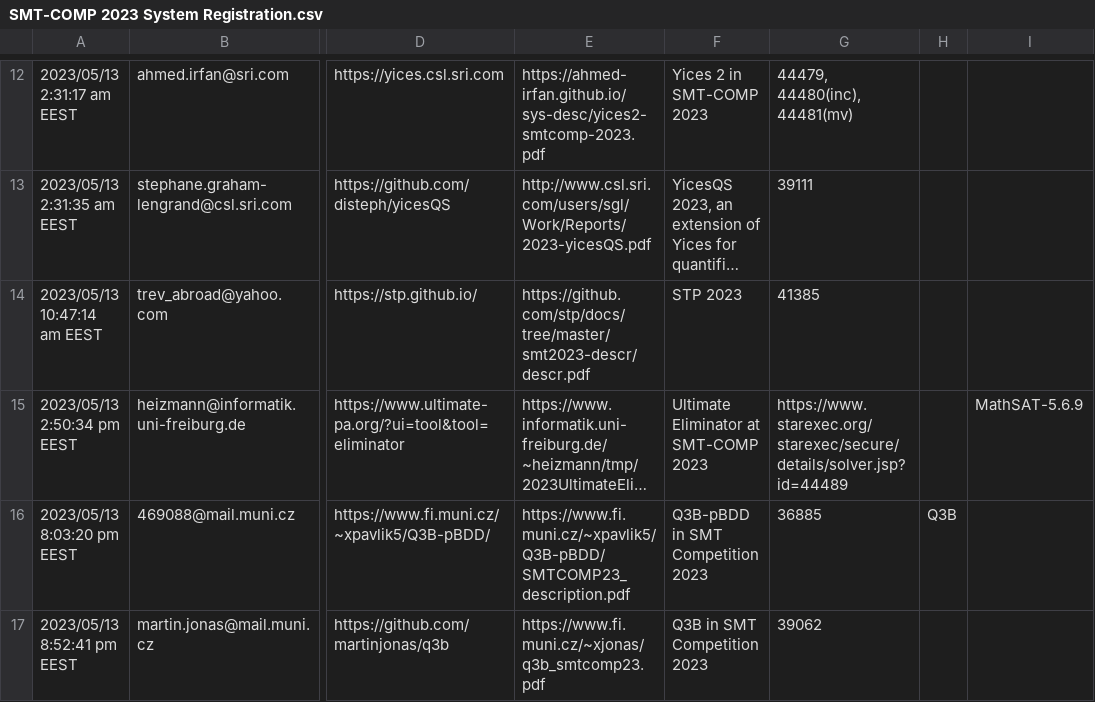
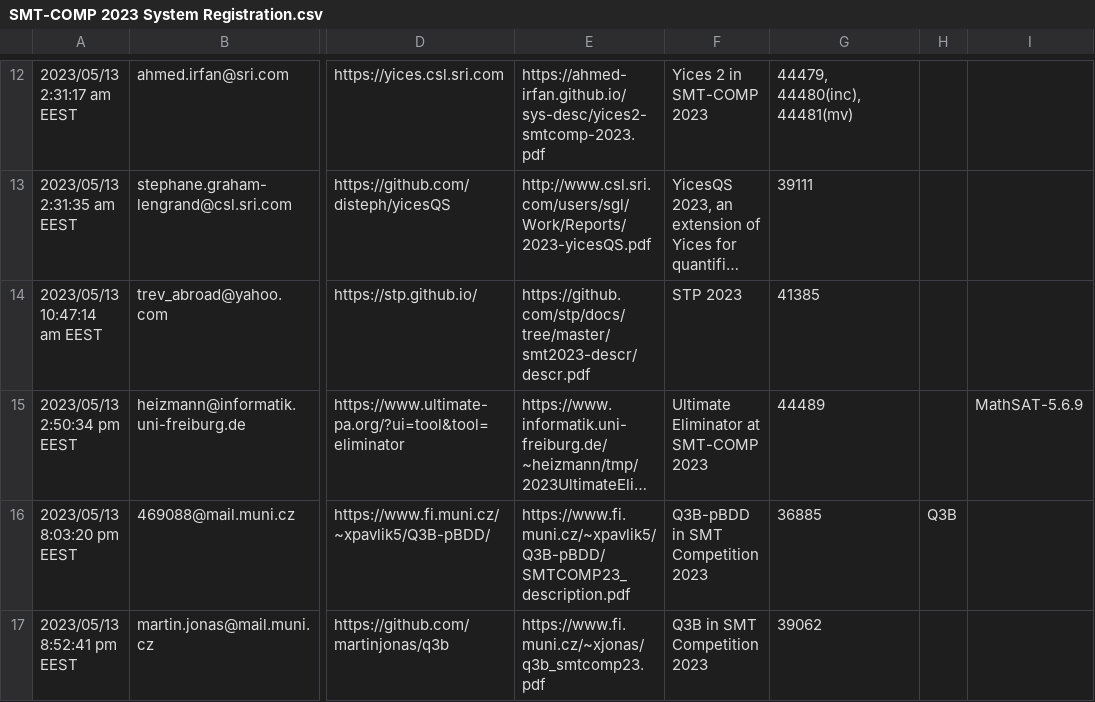
Before and after one commit to SMT-COMP/smt-comp, a CSV file: 2023/registration/SMT-COMP 2023 System Registration.csv, drawn as a sheet; only a part is shown, gaps mark what is left out; long unchanged cells end in …; the diff names each change by its address in the sheet, - before the commit and + after, or states it on an @@ line.

Commit message:
Fix ultimate eliminator solver id.

```diff
--- a/2023/registration/SMT-COMP 2023 System Registration.csv
+++ b/2023/registration/SMT-COMP 2023 System Registration.csv
-G15: https://www.starexec.org/starexec/secure/details/solver.jsp?id=44489
+G15: 44489
```
